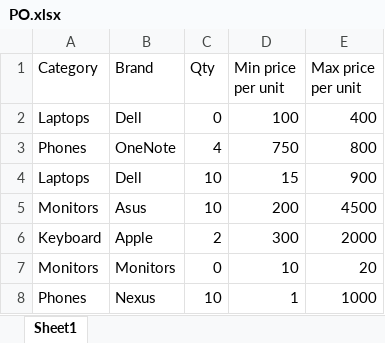
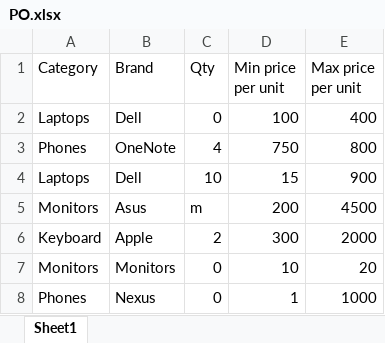
Before and after one commit to Szilard7593/UBBAutomatify_BarthaSzilard, an Excel workbook: PO.xlsx, sheet Sheet1, drawn as a sheet; values as stored, in another font and other column widths than the file's, no borders; the diff names each change by its address in the sheet, - before the commit and + after, or states it on an @@ line.

```diff
--- a/PO.xlsx (sheet Sheet1)
+++ b/PO.xlsx (sheet Sheet1)
-C5 (Qty): 10
+C5 (Qty): m
-C8 (Qty): 10
+C8 (Qty): 0
```
Also changed, not shown: 5 other files.
